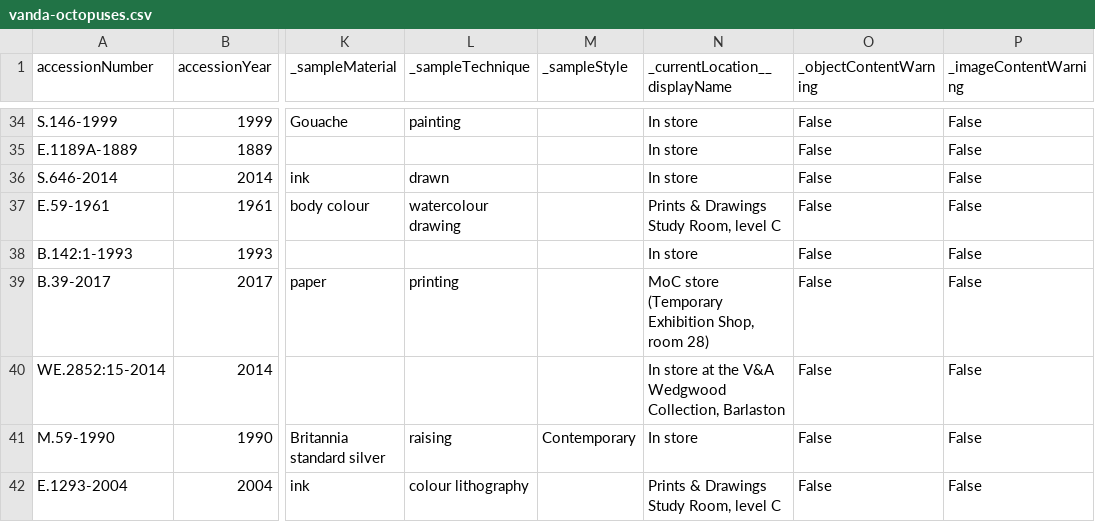
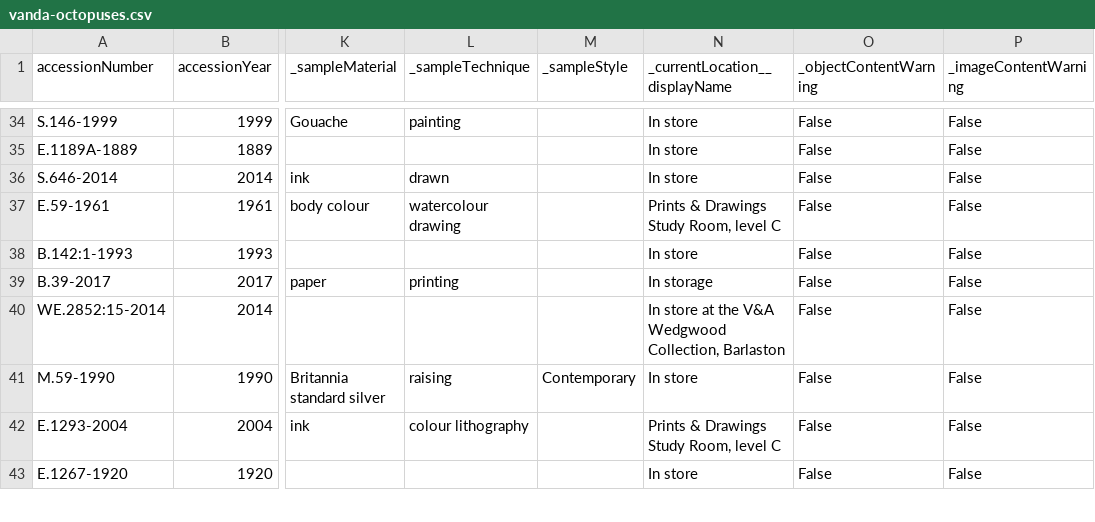
Before and after one commit to vanda/coll-data-demos-flatdata, a CSV file: vanda-octopuses.csv, drawn as a sheet; only a part is shown, gaps mark what is left out; the shorter side is filled out with more unchanged rows; the diff names each change by its address in the sheet, - before the commit and + after, or states it on an @@ line.

Commit message:
Flat: latest data (2023-02-26T07:01:40.865Z) {   "date": "2023-02-26T07:01:40.865Z",   "files": [     {       "name": "vanda-octopuses.csv",       "deltaBytes": -36,       "source": "https://api.vam.ac.uk/v2/objects/search?q=Octopus&page_size=100&response_format=csv"     }   ] }

```diff
--- a/vanda-octopuses.csv
+++ b/vanda-octopuses.csv
-N39 (_currentLocation__displayName): MoC store (Temporary Exhibition Shop, room 28)
+N39 (_currentLocation__displayName): In storage
```
